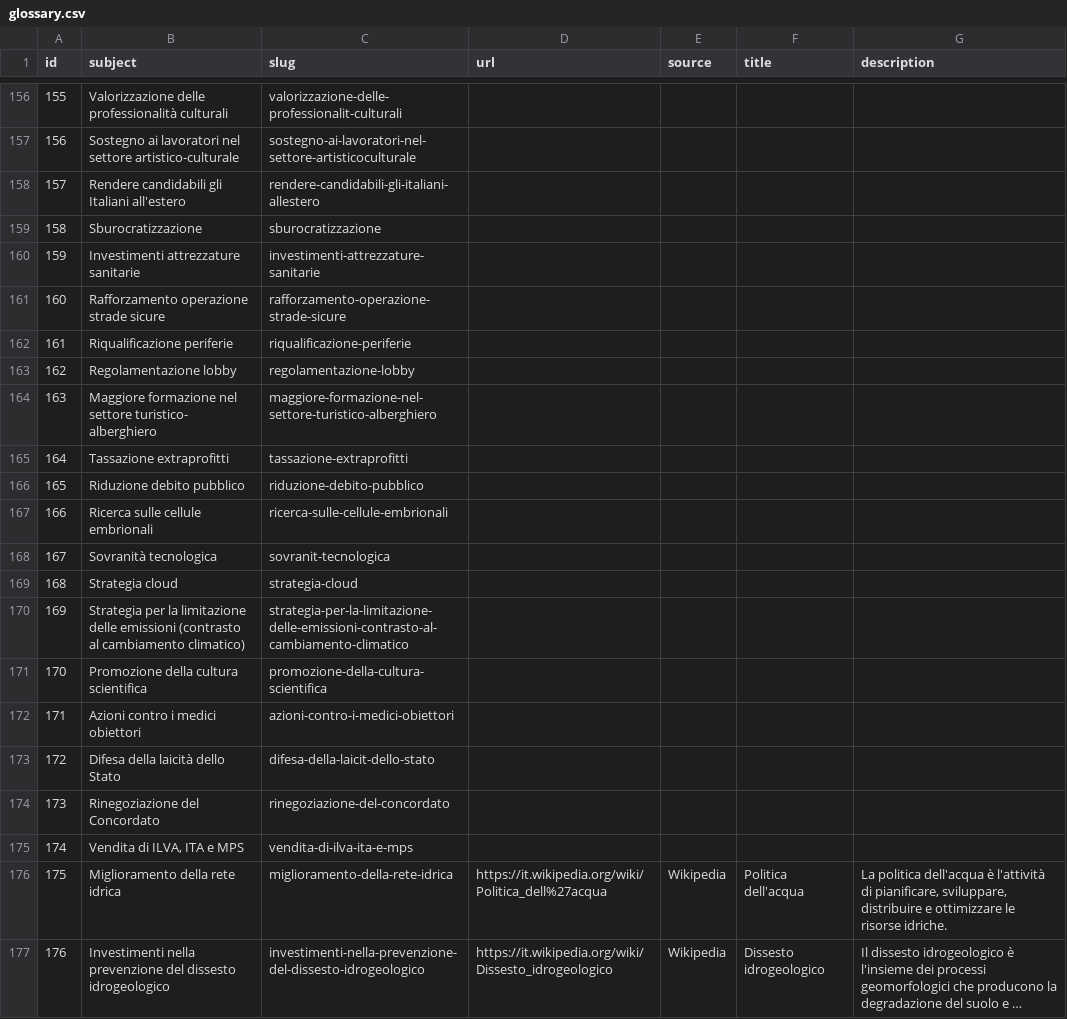
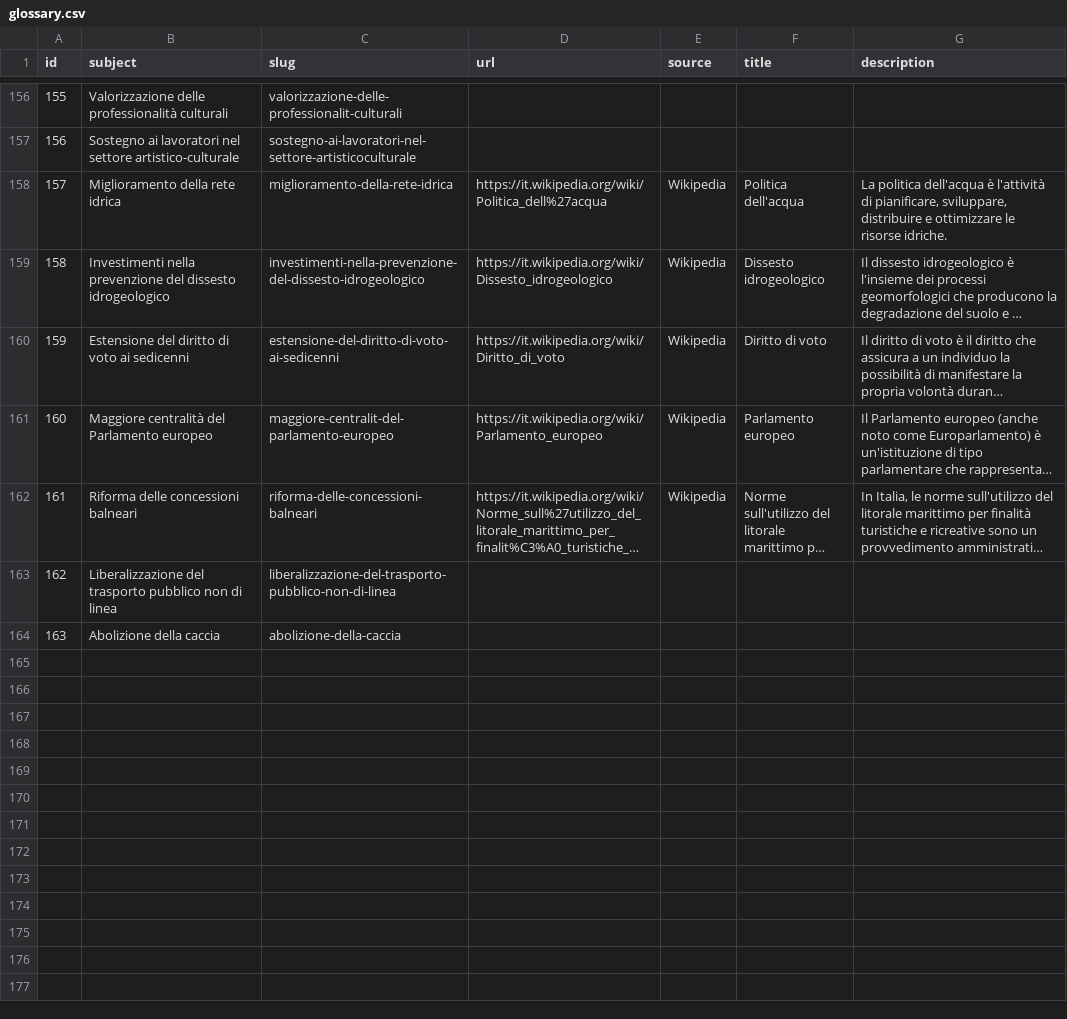
Before and after one commit to indecis-it/data, a CSV file: data/glossary.csv, drawn as a sheet; only a part is shown, gaps mark what is left out; the shorter side is filled out with more unchanged rows; long unchanged cells end in …; removed rows and columns are numbered as before the commit, all else as after; the diff covers the shown part only; the diff names each change by its address in the sheet, - before the commit and + after, or states it on an @@ line.

```diff
--- a/data/glossary.csv
+++ b/data/glossary.csv
-row 158: 157 | Rendere candidabili gli Italiani all'estero | rendere-candidabili-gli-italiani-allestero
-row 159: 158 | Sburocratizzazione | sburocratizzazione
-row 160: 159 | Investimenti attrezzature sanitarie | investimenti-attrezzature-sanitarie
-row 161: 160 | Rafforzamento operazione strade sicure | rafforzamento-operazione-strade-sicure
-row 162: 161 | Riqualificazione periferie | riqualificazione-periferie
-row 163: 162 | Regolamentazione lobby | regolamentazione-lobby
-row 164: 163 | Maggiore formazione nel settore turistico- alberghiero | maggiore-formazione-nel-settore-turistico-alberghiero
-row 165: 164 | Tassazione extraprofitti | tassazione-extraprofitti
-row 166: 165 | Riduzione debito pubblico | riduzione-debito-pubblico
-row 167: 166 | Ricerca sulle cellule embrionali | ricerca-sulle-cellule-embrionali
-row 168: 167 | Sovranità tecnologica | sovranit-tecnologica
-row 169: 168 | Strategia cloud | strategia-cloud
-row 170: 169 | Strategia per la limitazione delle emissioni (contrasto al cambiamento climatico) | strategia-per-la-limitazione-delle-emissioni-contrasto-al-cambiamento-climatico
-row 171: 170 | Promozione della cultura scientifica | promozione-della-cultura-scientifica
-row 172: 171 | Azioni contro i medici obiettori | azioni-contro-i-medici-obiettori
-row 173: 172 | Difesa della laicità dello Stato | difesa-della-laicit-dello-stato
-row 174: 173 | Rinegoziazione del Concordato | rinegoziazione-del-concordato
-row 175: 174 | Vendita di ILVA, ITA e MPS | vendita-di-ilva-ita-e-mps
@@ column A (id) renumbered from row 158 down @@
```
Also changed, not shown: 15 removed rows elsewhere in this file, data/items.csv, data/press.csv, 5 other files.
